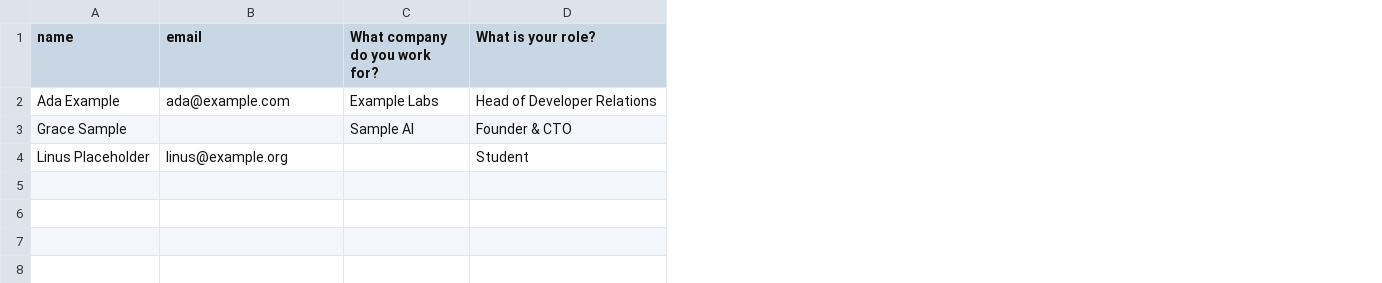
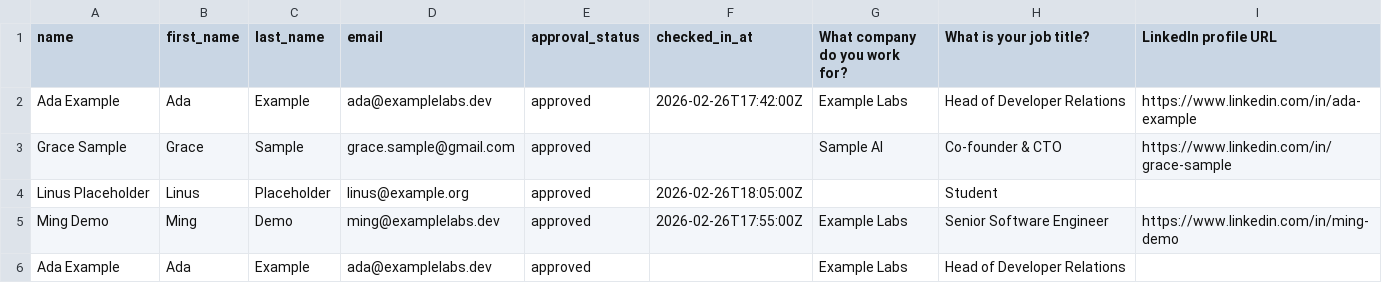
Before and after one commit to cantrip-dev/cantrip, a CSV file: examples/luma-guests.csv, drawn as a sheet; addresses are those after the commit; the diff names each change by its address in the sheet, - before the commit and + after, or states it on an @@ line.

Commit message:
Add attendees-to-leads; github-to-leads finds people by profile
- attendees-to-leads: sorts an event guest list (Luma export or any CSV
  with name, email, company, title, LinkedIn) by seniority, role, target
  company, attendance and work email; merges duplicates; lists companies
  that sent several good-fit people
- github-to-leads (was stargazers-to-leads): GitHub user search, a list
  of logins, a repo's contributors, or stargazers
- CSV columns are matched loosely by header, Luma check-ins mark attendees

Signed-off-by: Yujian Tang <yujian@oss4.ai>

```diff
--- a/examples/luma-guests.csv
+++ b/examples/luma-guests.csv
+column B (first_name), rows 2-4: Ada | Grace | Linus
+column C (last_name), rows 2-4: Example | Sample | Placeholder
+column E (approval_status), rows 2-4: all approved
+column F (checked_in_at), rows 2-4: 2026-02-26T17:42:00Z |  | 2026-02-26T18:05:00Z
+column I (LinkedIn profile URL), rows 2-3: https://www.linkedin.com/in/ada-example | https://www.linkedin.com/in/grace-sample
-H1: What is your role?
+H1: What is your job title?
-D2 (email): ada@example.com
+D2 (email): ada@examplelabs.dev
-D3 (email): (empty)
+D3 (email): grace.sample@gmail.com
-H3 (What is your job title?): Founder & CTO
+H3 (What is your job title?): Co-founder & CTO
+row 5: Ming Demo | Ming | Demo | ming@examplelabs.dev | approved | 2026-02-26T17:55:00Z | Example Labs | Senior Software Engineer | https://www.linkedin.com/in/ming-demo
+row 6: Ada Example | Ada | Example | ada@examplelabs.dev | approved |  | Example Labs | Head of Developer Relations
```
Also changed, not shown: 20 other files.
